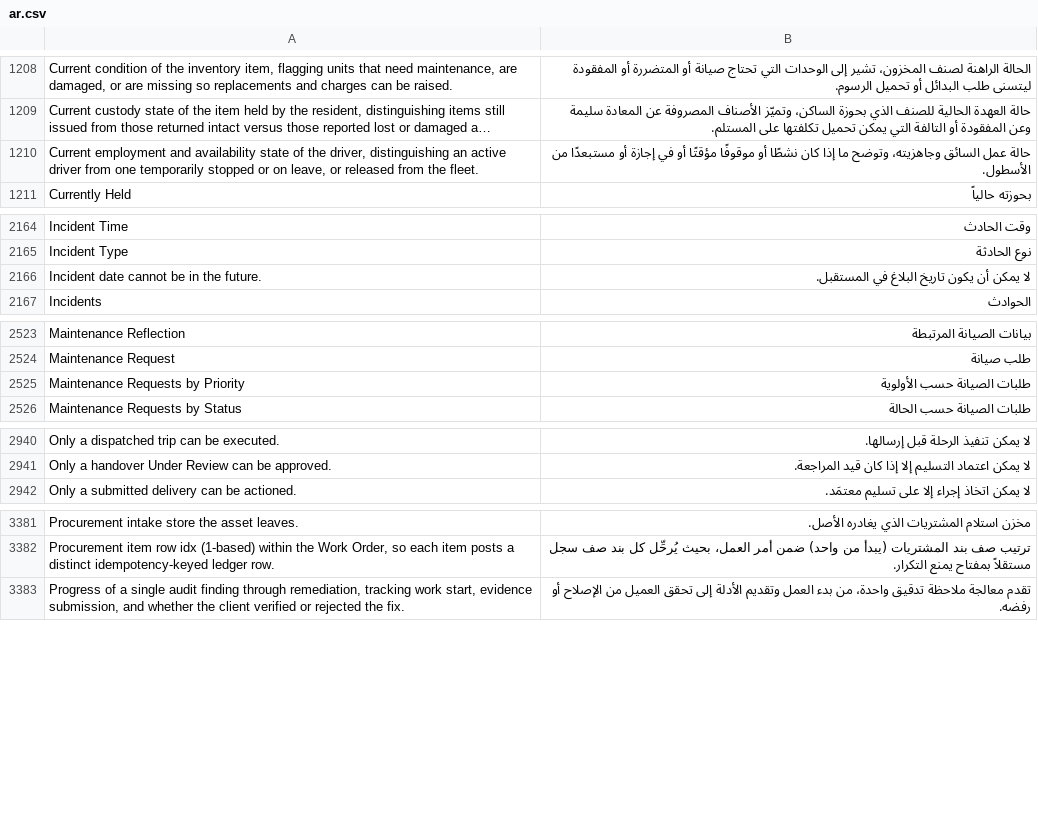
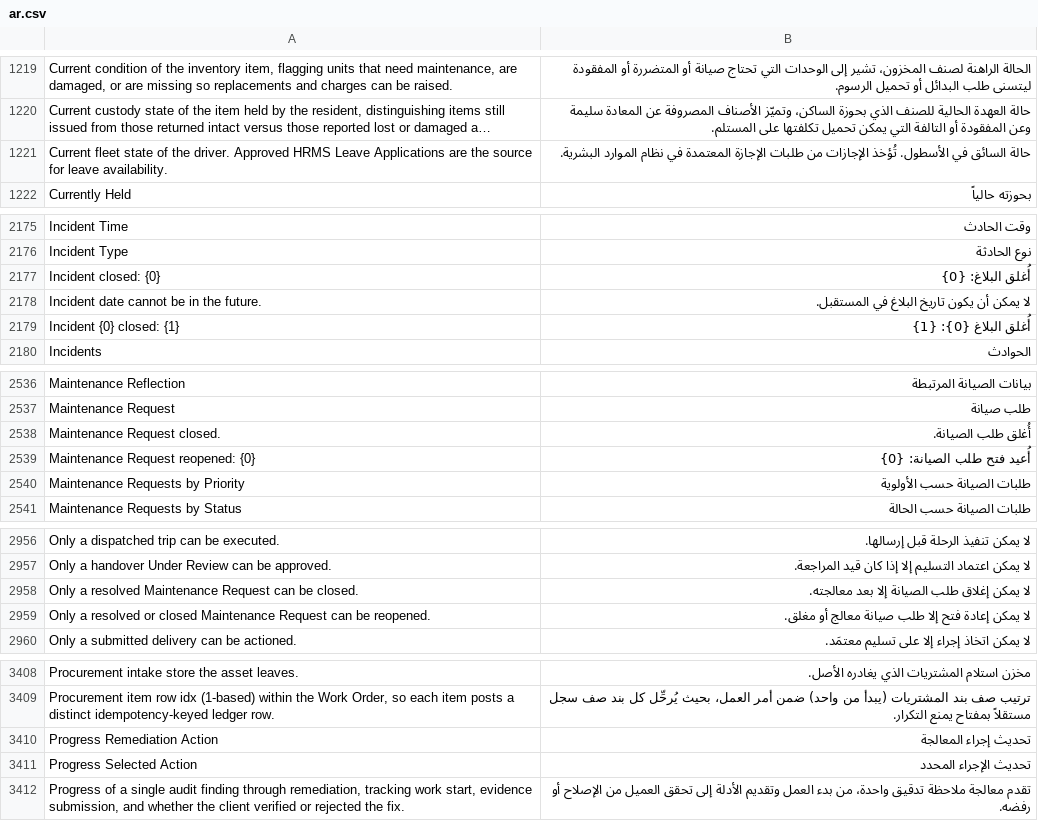
Before and after one commit to iabodysa/apex, a CSV file: apex/translations/ar.csv, drawn as a sheet; only a part is shown, gaps mark what is left out; long unchanged cells end in …; removed rows and columns are numbered as before the commit, all else as after; the diff covers the shown part only; the diff names each change by its address in the sheet, - before the commit and + after, or states it on an @@ line.

Commit message:
enforce canonical operational state contracts

```diff
--- a/apex/translations/ar.csv
+++ b/apex/translations/ar.csv
-row 1210: Current employment and availability state of the driver, distinguishing an active driver from one temporarily stopped or on leave, or released from the fleet. | حالة عمل السائق وجاهزيته، وتوضح ما إذا كان نشطًا أو موقوفًا مؤقتًا أو في إجازة أو مستبعدًا من الأسطول.
+row 1221: Current fleet state of the driver. Approved HRMS Leave Applications are the source for leave availability. | حالة السائق في الأسطول. تُؤخذ الإجازات من طلبات الإجازة المعتمدة في نظام الموارد البشرية.
+row 2177: Incident closed: {0} | أُغلق البلاغ: {0}
+row 2179: Incident {0} closed: {1} | أُغلق البلاغ {0}: {1}
+row 2538: Maintenance Request closed. | أُغلق طلب الصيانة.
+row 2539: Maintenance Request reopened: {0} | أُعيد فتح طلب الصيانة: {0}
+row 2958: Only a resolved Maintenance Request can be closed. | لا يمكن إغلاق طلب الصيانة إلا بعد معالجته.
+row 2959: Only a resolved or closed Maintenance Request can be reopened. | لا يمكن إعادة فتح إلا طلب صيانة معالج أو مغلق.
+row 3410: Progress Remediation Action | تحديث إجراء المعالجة
+row 3411: Progress Selected Action | تحديث الإجراء المحدد
```
Also changed, not shown: 45 added rows and 8 removed rows elsewhere in this file, 48 other files.
